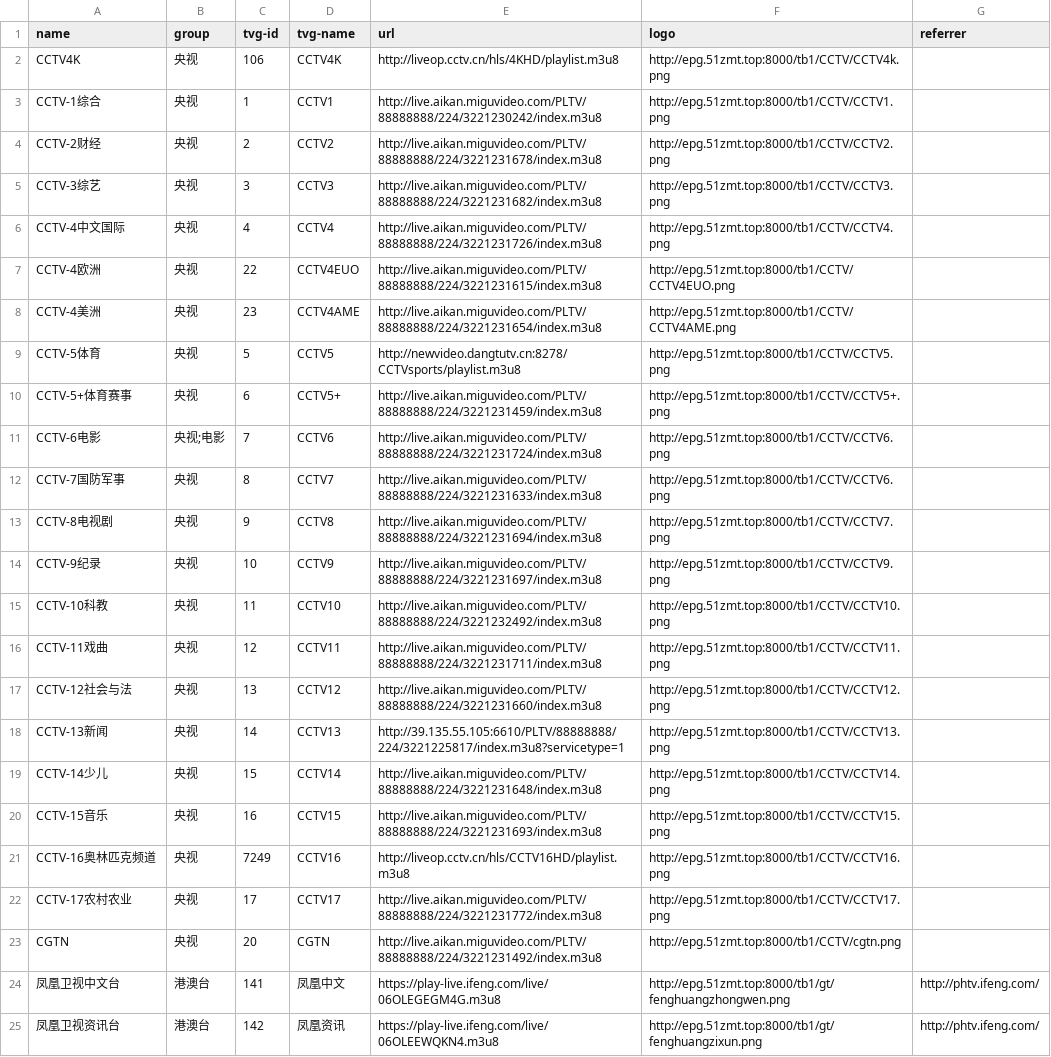
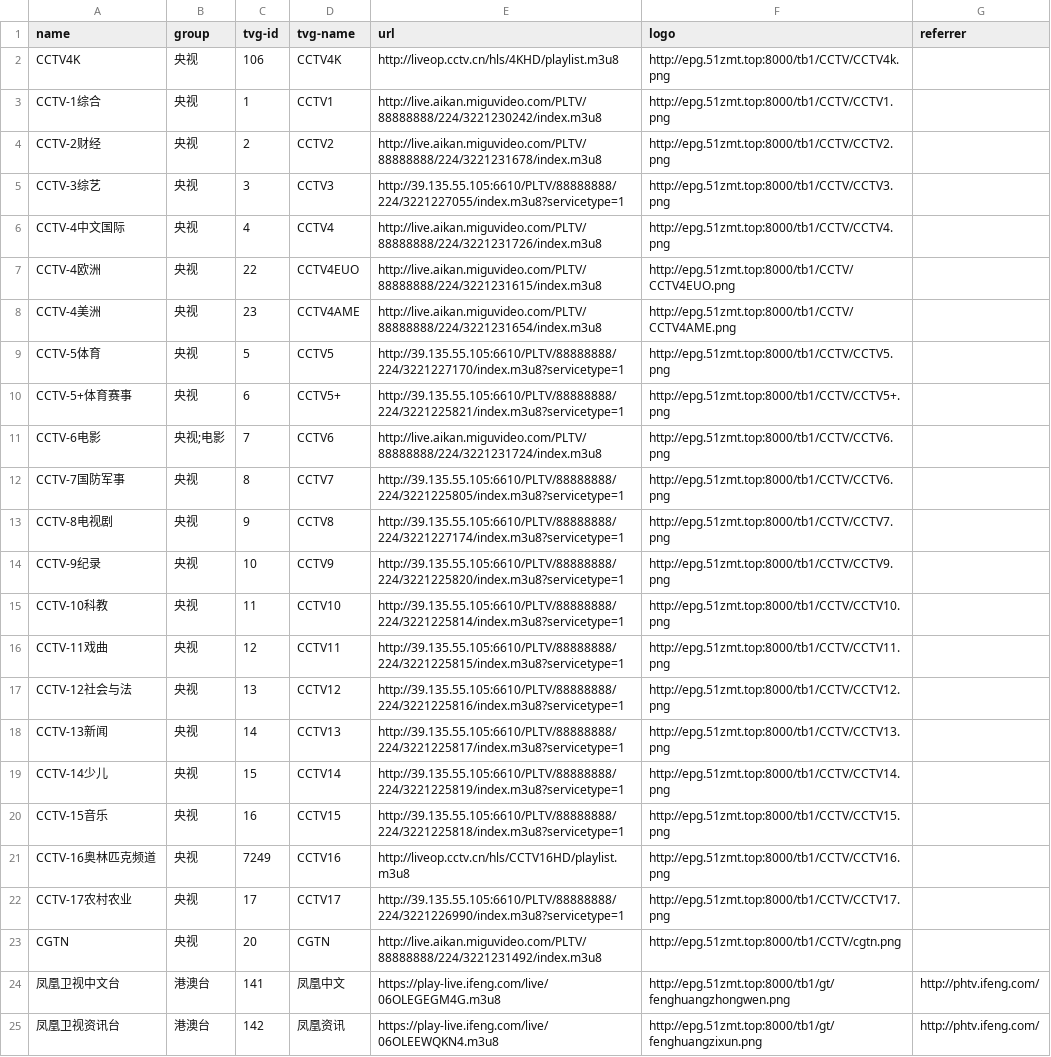
Before and after one commit to luoyuhao0x58/m3u8, a CSV file: resources/tv.csv, drawn as a sheet; only a part is shown.

Commit message:
fix: 修复央视源。

```diff
--- a/resources/tv.csv
+++ b/resources/tv.csv
@@ -4,3 +4,3 @@
 "CCTV-2财经","央视","2","CCTV2","http://live.aikan.miguvideo.com/PLTV/88888888/224/3221231678/index.m3u8","http://epg.51zmt.top:8000/tb1/CCTV/CCTV2.png",""
-"CCTV-3综艺","央视","3","CCTV3","http://live.aikan.miguvideo.com/PLTV/88888888/224/3221231682/index.m3u8","http://epg.51zmt.top:8000/tb1/CCTV/CCTV3.png",""
+"CCTV-3综艺","央视","3","CCTV3","http://39.135.55.105:6610/PLTV/88888888/224/3221227055/index.m3u8?servicetype=1","http://epg.51zmt.top:8000/tb1/CCTV/CCTV3.png",""
 "CCTV-4中文国际","央视","4","CCTV4","http://live.aikan.miguvideo.com/PLTV/88888888/224/3221231726/index.m3u8","http://epg.51zmt.top:8000/tb1/CCTV/CCTV4.png",""
@@ -8,16 +8,16 @@
 "CCTV-4美洲","央视","23","CCTV4AME","http://live.aikan.miguvideo.com/PLTV/88888888/224/3221231654/index.m3u8","http://epg.51zmt.top:8000/tb1/CCTV/CCTV4AME.png",""
-"CCTV-5体育","央视","5","CCTV5","http://newvideo.dangtutv.cn:8278/CCTVsports/playlist.m3u8","http://epg.51zmt.top:8000/tb1/CCTV/CCTV5.png",""
-"CCTV-5+体育赛事","央视","6","CCTV5+","http://live.aikan.miguvideo.com/PLTV/88888888/224/3221231459/index.m3u8","http://epg.51zmt.top:8000/tb1/CCTV/CCTV5+.png",""
+"CCTV-5体育","央视","5","CCTV5","http://39.135.55.105:6610/PLTV/88888888/224/3221227170/index.m3u8?servicetype=1","http://epg.51zmt.top:8000/tb1/CCTV/CCTV5.png",""
+"CCTV-5+体育赛事","央视","6","CCTV5+","http://39.135.55.105:6610/PLTV/88888888/224/3221225821/index.m3u8?servicetype=1","http://epg.51zmt.top:8000/tb1/CCTV/CCTV5+.png",""
 "CCTV-6电影","央视;电影","7","CCTV6","http://live.aikan.miguvideo.com/PLTV/88888888/224/3221231724/index.m3u8","http://epg.51zmt.top:8000/tb1/CCTV/CCTV6.png",""
-"CCTV-7国防军事","央视","8","CCTV7","http://live.aikan.miguvideo.com/PLTV/88888888/224/3221231633/index.m3u8","http://epg.51zmt.top:8000/tb1/CCTV/CCTV6.png",""
-"CCTV-8电视剧","央视","9","CCTV8","http://live.aikan.miguvideo.com/PLTV/88888888/224/3221231694/index.m3u8","http://epg.51zmt.top:8000/tb1/CCTV/CCTV7.png",""
-"CCTV-9纪录","央视","10","CCTV9","http://live.aikan.miguvideo.com/PLTV/88888888/224/3221231697/index.m3u8","http://epg.51zmt.top:8000/tb1/CCTV/CCTV9.png",""
-"CCTV-10科教","央视","11","CCTV10","http://live.aikan.miguvideo.com/PLTV/88888888/224/3221232492/index.m3u8","http://epg.51zmt.top:8000/tb1/CCTV/CCTV10.png",""
-"CCTV-11戏曲","央视","12","CCTV11","http://live.aikan.miguvideo.com/PLTV/88888888/224/3221231711/index.m3u8","http://epg.51zmt.top:8000/tb1/CCTV/CCTV11.png",""
-"CCTV-12社会与法","央视","13","CCTV12","http://live.aikan.miguvideo.com/PLTV/88888888/224/3221231660/index.m3u8","http://epg.51zmt.top:8000/tb1/CCTV/CCTV12.png",""
+"CCTV-7国防军事","央视","8","CCTV7","http://39.135.55.105:6610/PLTV/88888888/224/3221225805/index.m3u8?servicetype=1","http://epg.51zmt.top:8000/tb1/CCTV/CCTV6.png",""
+"CCTV-8电视剧","央视","9","CCTV8","http://39.135.55.105:6610/PLTV/88888888/224/3221227174/index.m3u8?servicetype=1","http://epg.51zmt.top:8000/tb1/CCTV/CCTV7.png",""
+"CCTV-9纪录","央视","10","CCTV9","http://39.135.55.105:6610/PLTV/88888888/224/3221225820/index.m3u8?servicetype=1","http://epg.51zmt.top:8000/tb1/CCTV/CCTV9.png",""
+"CCTV-10科教","央视","11","CCTV10","http://39.135.55.105:6610/PLTV/88888888/224/3221225814/index.m3u8?servicetype=1","http://epg.51zmt.top:8000/tb1/CCTV/CCTV10.png",""
+"CCTV-11戏曲","央视","12","CCTV11","http://39.135.55.105:6610/PLTV/88888888/224/3221225815/index.m3u8?servicetype=1","http://epg.51zmt.top:8000/tb1/CCTV/CCTV11.png",""
+"CCTV-12社会与法","央视","13","CCTV12","http://39.135.55.105:6610/PLTV/88888888/224/3221225816/index.m3u8?servicetype=1","http://epg.51zmt.top:8000/tb1/CCTV/CCTV12.png",""
 "CCTV-13新闻","央视","14","CCTV13","http://39.135.55.105:6610/PLTV/88888888/224/3221225817/index.m3u8?servicetype=1","http://epg.51zmt.top:8000/tb1/CCTV/CCTV13.png",""
-"CCTV-14少儿","央视","15","CCTV14","http://live.aikan.miguvideo.com/PLTV/88888888/224/3221231648/index.m3u8","http://epg.51zmt.top:8000/tb1/CCTV/CCTV14.png",""
-"CCTV-15音乐","央视","16","CCTV15","http://live.aikan.miguvideo.com/PLTV/88888888/224/3221231693/index.m3u8","http://epg.51zmt.top:8000/tb1/CCTV/CCTV15.png",""
+"CCTV-14少儿","央视","15","CCTV14","http://39.135.55.105:6610/PLTV/88888888/224/3221225819/index.m3u8?servicetype=1","http://epg.51zmt.top:8000/tb1/CCTV/CCTV14.png",""
+"CCTV-15音乐","央视","16","CCTV15","http://39.135.55.105:6610/PLTV/88888888/224/3221225818/index.m3u8?servicetype=1","http://epg.51zmt.top:8000/tb1/CCTV/CCTV15.png",""
 "CCTV-16奥林匹克频道","央视","7249","CCTV16","http://liveop.cctv.cn/hls/CCTV16HD/playlist.m3u8","http://epg.51zmt.top:8000/tb1/CCTV/CCTV16.png",""
-"CCTV-17农村农业","央视","17","CCTV17","http://live.aikan.miguvideo.com/PLTV/88888888/224/3221231772/index.m3u8","http://epg.51zmt.top:8000/tb1/CCTV/CCTV17.png",""
+"CCTV-17农村农业","央视","17","CCTV17","http://39.135.55.105:6610/PLTV/88888888/224/3221226990/index.m3u8?servicetype=1","http://epg.51zmt.top:8000/tb1/CCTV/CCTV17.png",""
 "CGTN","央视","20","CGTN","http://live.aikan.miguvideo.com/PLTV/88888888/224/3221231492/index.m3u8","http://epg.51zmt.top:8000/tb1/CCTV/cgtn.png",""
```
